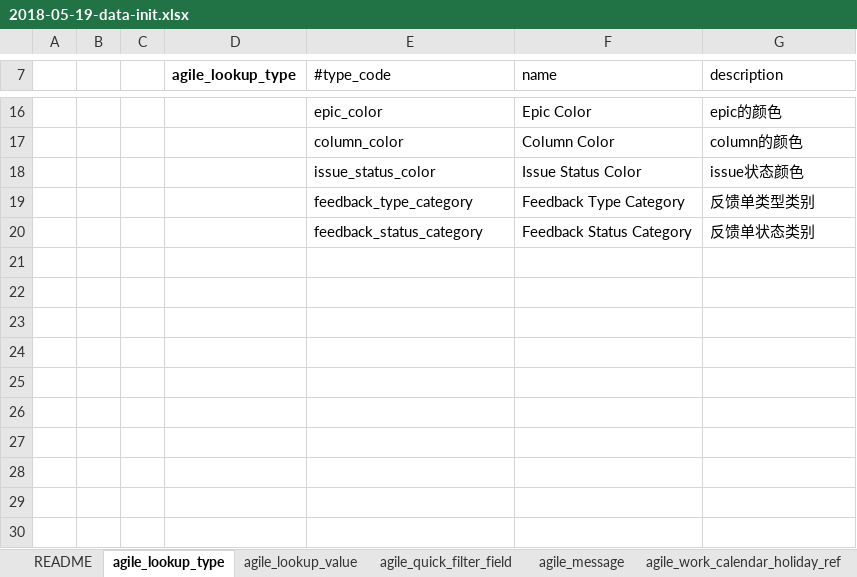
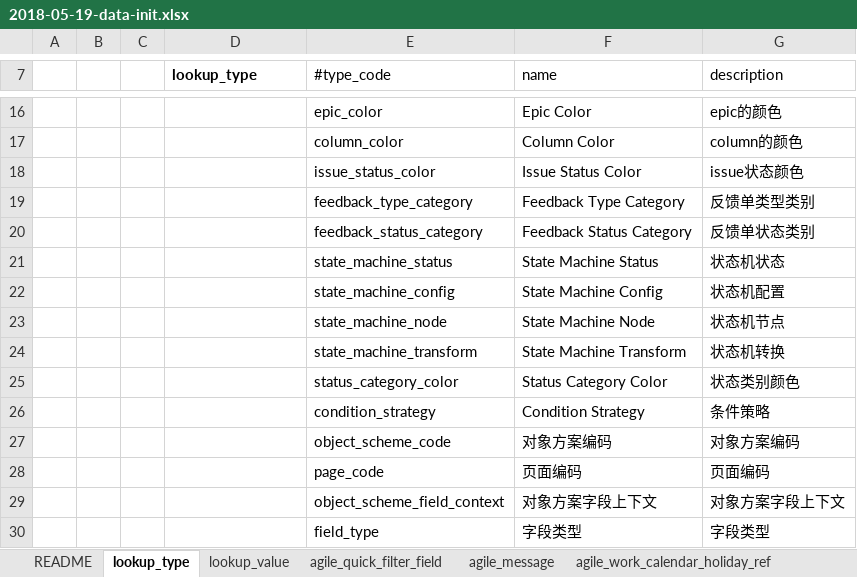
Before and after one commit to choerodon/agile-service-old, an Excel workbook: src/main/resources/script/db/data_init/2018-05-19-data-init.xlsx, sheet lookup_type, drawn as a sheet; only a part is shown, gaps mark what is left out; values as stored, in another font and other column widths than the file's, no borders; the diff names each change by its address in the sheet, - before the commit and + after, or states it on an @@ line.

```diff
--- a/src/main/resources/script/db/data_init/2018-05-19-data-init.xlsx (sheet lookup_type)
+++ b/src/main/resources/script/db/data_init/2018-05-19-data-init.xlsx (sheet lookup_type)
-sheet tab: agile_lookup_type
+sheet tab: lookup_type
-sheet tab: agile_lookup_value
+sheet tab: lookup_value
-D7: agile_lookup_type
+D7: lookup_type
+row 21:  |  |  |  | state_machine_status | State Machine Status | 状态机状态
+row 22:  |  |  |  | state_machine_config | State Machine Config | 状态机配置
+row 23:  |  |  |  | state_machine_node | State Machine Node | 状态机节点
+row 24:  |  |  |  | state_machine_transform | State Machine Transform | 状态机转换
+row 25:  |  |  |  | status_category_color | Status Category Color | 状态类别颜色
+row 26:  |  |  |  | condition_strategy | Condition Strategy | 条件策略
+row 27:  |  |  |  | object_scheme_code | 对象方案编码 | 对象方案编码
+row 28:  |  |  |  | page_code | 页面编码 | 页面编码
+row 29:  |  |  |  | object_scheme_field_context | 对象方案字段上下文 | 对象方案字段上下文
+row 30:  |  |  |  | field_type | 字段类型 | 字段类型
```
Also changed, not shown: sheet lookup_value, other sheet tabs, 10 other files.
